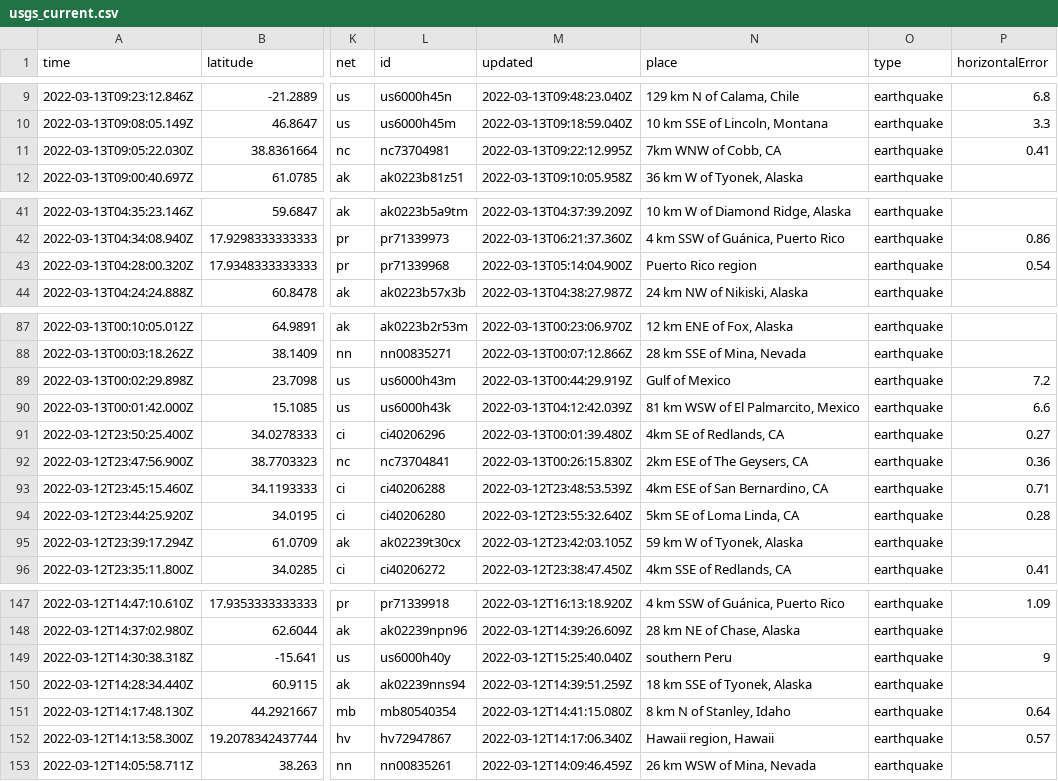
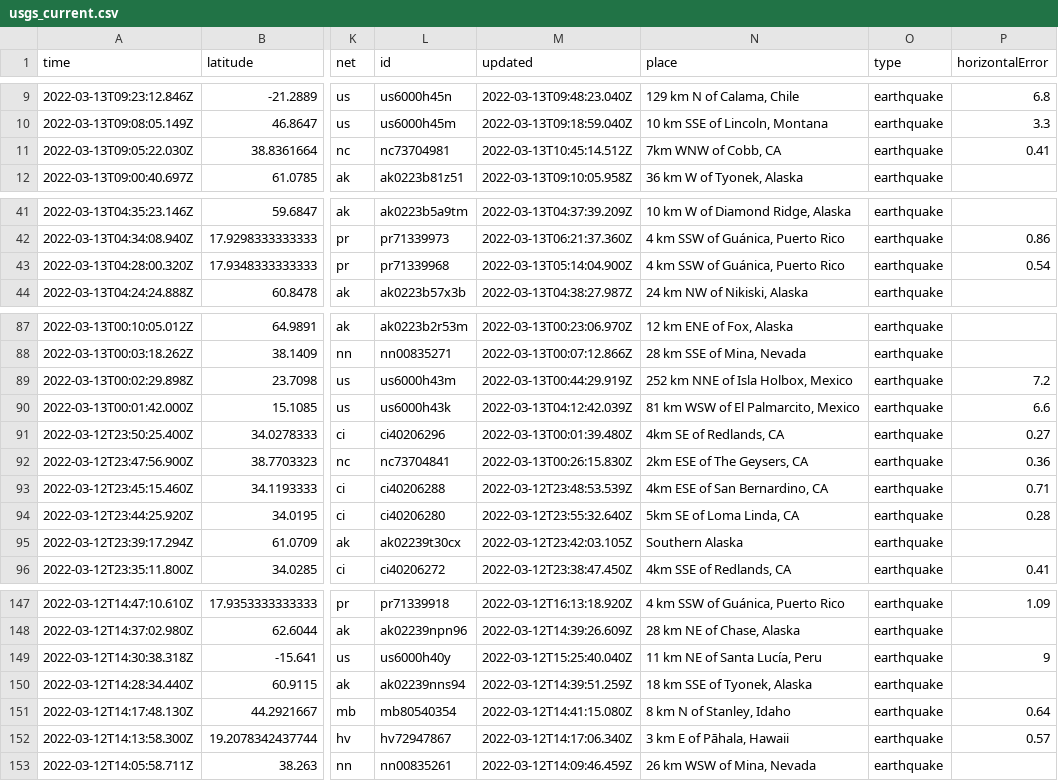
Before and after one commit to DevonMilley/dbk-calendar-actions, a CSV file: usgs_current.csv, drawn as a sheet; only a part is shown, gaps mark what is left out; the diff covers the shown part only; the diff names each change by its address in the sheet, - before the commit and + after, or states it on an @@ line.

```diff
--- a/usgs_current.csv
+++ b/usgs_current.csv
-M11 (updated): 2022-03-13T09:22:12.995Z
+M11 (updated): 2022-03-13T10:45:14.512Z
-N43 (place): Puerto Rico region
+N43 (place): 4 km SSW of Guánica, Puerto Rico
-N89 (place): Gulf of Mexico
+N89 (place): 252 km NNE of Isla Holbox, Mexico
-N95 (place): 59 km W of Tyonek, Alaska
+N95 (place): Southern Alaska
-N149 (place): southern Peru
+N149 (place): 11 km NE of Santa Lucía, Peru
-N152 (place): Hawaii region, Hawaii
+N152 (place): 3 km E of Pāhala, Hawaii
```
Also changed, not shown: 2 edited cells elsewhere in this file.
